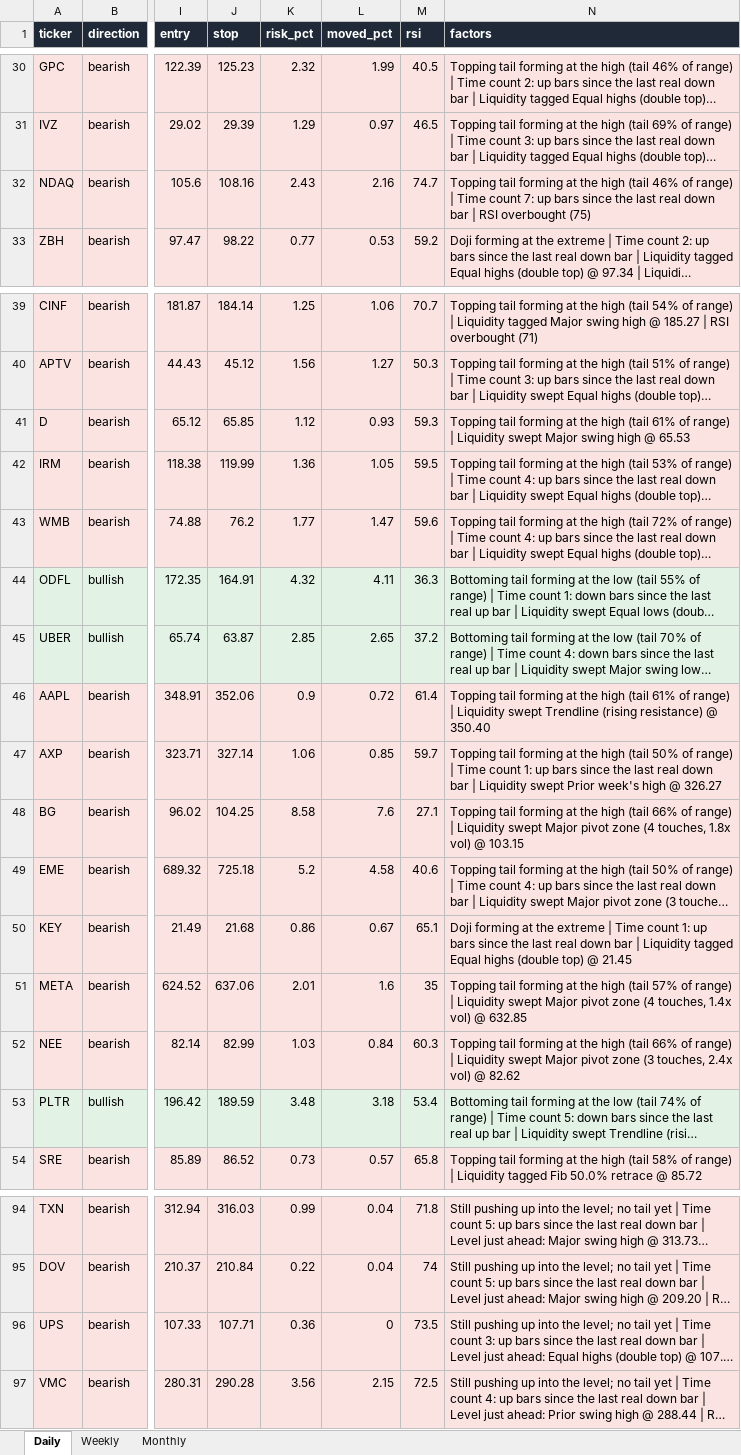
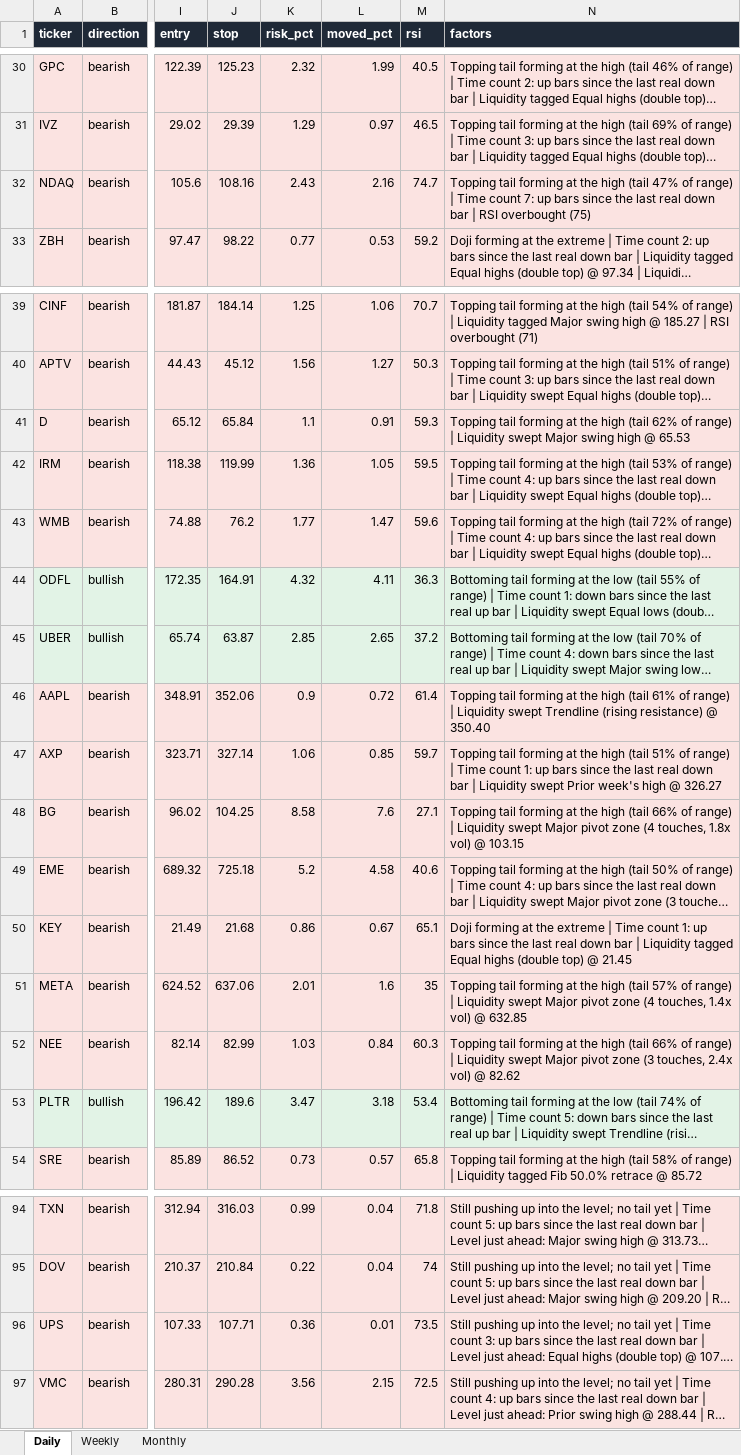
Before and after one commit to Ron1415/reversal-scanner, an Excel workbook: site/reversal_signals.xlsx, sheet Daily, drawn as a sheet; only a part is shown, gaps mark what is left out; long unchanged cells end in …; values as stored, in another font and other column widths than the file's, no borders; the diff names each change by its address in the sheet, - before the commit and + after, or states it on an @@ line.

```diff
--- a/site/reversal_signals.xlsx (sheet Daily)
+++ b/site/reversal_signals.xlsx (sheet Daily)
-N32 (factors): …high (tail 46% of range)…
+N32 (factors): …high (tail 47% of range)…
-J41 (stop): 65.85
+J41 (stop): 65.84
-K41 (risk_pct): 1.12
+K41 (risk_pct): 1.1
-L41 (moved_pct): 0.93
+L41 (moved_pct): 0.91
-N41 (factors): …high (tail 61% of range)…
+N41 (factors): …high (tail 62% of range)…
-N47 (factors): …high (tail 50% of range)…
+N47 (factors): …high (tail 51% of range)…
-J53 (stop): 189.59
+J53 (stop): 189.6
-K53 (risk_pct): 3.48
+K53 (risk_pct): 3.47
-L96 (moved_pct): 0
+L96 (moved_pct): 0.01
```
Also changed, not shown: 4 other files.
